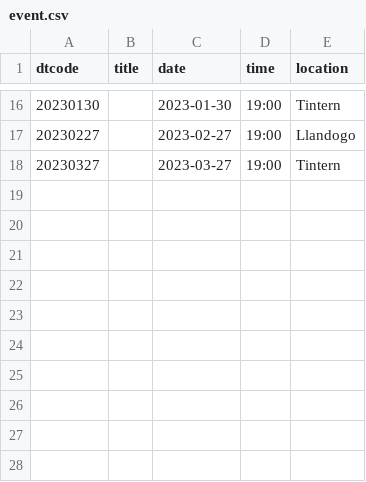
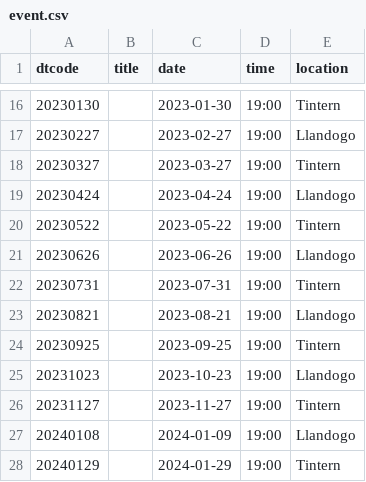
Before and after one commit to gitforsteve/wyevalleycc, a CSV file: data/event.csv, drawn as a sheet; only a part is shown, gaps mark what is left out.

```diff
--- a/data/event.csv
+++ b/data/event.csv
@@ -18 +18,11 @@ dtcode,title,date,time,location
 "20230327",,"2023-03-27","19:00",Tintern
+"20230424",,"2023-04-24","19:00",Llandogo
+"20230522",,"2023-05-22","19:00",Tintern
+"20230626",,"2023-06-26","19:00",Llandogo
+"20230731",,"2023-07-31","19:00",Tintern
+"20230821",,"2023-08-21","19:00",Llandogo
+"20230925",,"2023-09-25","19:00",Tintern
+"20231023",,"2023-10-23","19:00",Llandogo
+"20231127",,"2023-11-27","19:00",Tintern
+"20240108",,"2024-01-09","19:00",Llandogo
+"20240129",,"2024-01-29","19:00",Tintern
```
Also changed, not shown: 4 other files.
